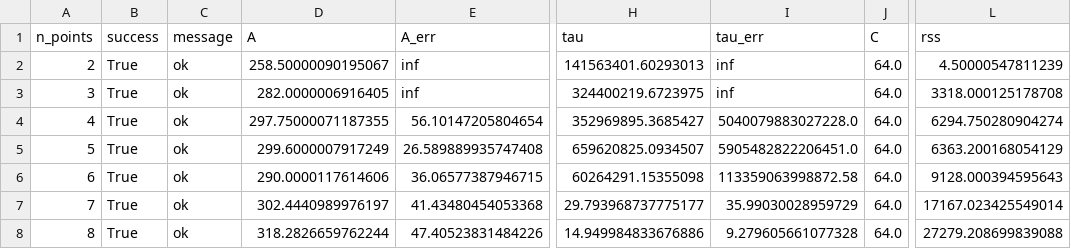
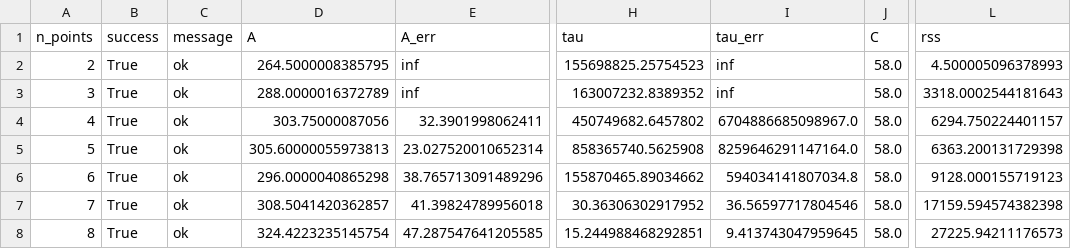
Before and after one commit to Danyil-Dorosh/IFPiLM-1st-Task, a CSV file: research/output/sweep_channel2_inj4.csv, drawn as a sheet; only a part is shown, gaps mark what is left out; the diff covers the shown part only; the diff names each change by its address in the sheet, - before the commit and + after, or states it on an @@ line.

```diff
--- a/research/output/sweep_channel2_inj4.csv
+++ b/research/output/sweep_channel2_inj4.csv
-D2 (A): 258.50000090195067
+D2 (A): 264.5000008385795
-H2 (tau): 141563401.60293013
+H2 (tau): 155698825.25754523
-J2:J8 (C): 64.0
+J2:J8 (C): 58.0
-L2 (rss): 4.50000547811239
+L2 (rss): 4.500005096378993
-D3 (A): 282.0000006916405
+D3 (A): 288.0000016372789
-H3 (tau): 324400219.6723975
+H3 (tau): 163007232.8389352
-L3 (rss): 3318.000125178708
+L3 (rss): 3318.0002544181643
-D4 (A): 297.75000071187355
+D4 (A): 303.75000087056
-E4 (A_err): 56.10147205804654
+E4 (A_err): 32.3901998062411
-H4 (tau): 352969895.3685427
+H4 (tau): 450749682.6457802
-I4 (tau_err): 5040079883027228.0
+I4 (tau_err): 6704886685098967.0
-L4 (rss): 6294.750280904274
+L4 (rss): 6294.750224401157
-D5 (A): 299.6000007917249
+D5 (A): 305.60000055973813
-E5 (A_err): 26.589889935747408
+E5 (A_err): 23.027520010652314
-H5 (tau): 659620825.0934507
+H5 (tau): 858365740.5625908
-I5 (tau_err): 5905482822206451.0
+I5 (tau_err): 8259646291147164.0
-L5 (rss): 6363.200168054129
+L5 (rss): 6363.200131729398
-D6 (A): 290.0000117614606
+D6 (A): 296.0000040865298
-E6 (A_err): 36.06577387946715
+E6 (A_err): 38.765713091489296
-H6 (tau): 60264291.15355098
+H6 (tau): 155870465.89034662
-I6 (tau_err): 113359063998872.58
+I6 (tau_err): 594034141807034.8
-L6 (rss): 9128.000394595643
+L6 (rss): 9128.000155719123
-D7 (A): 302.4440989976197
+D7 (A): 308.5041420362857
-E7 (A_err): 41.43480454053368
+E7 (A_err): 41.39824789956018
-H7 (tau): 29.793968737775177
+H7 (tau): 30.36306302917952
-I7 (tau_err): 35.99030028959729
+I7 (tau_err): 36.56597717804546
-L7 (rss): 17167.023425549014
+L7 (rss): 17159.594574382398
-D8 (A): 318.2826659762244
+D8 (A): 324.4223235145754
-E8 (A_err): 47.40523831484226
+E8 (A_err): 47.287547641205585
-H8 (tau): 14.949984833676886
+H8 (tau): 15.244988468292851
-I8 (tau_err): 9.279605661077328
+I8 (tau_err): 9.413743047959645
-L8 (rss): 27279.208699839088
+L8 (rss): 27225.94211176573
```
Also changed, not shown: 12 edited cells elsewhere in this file, research/output/sweep_channel2_inj1.csv, research/output/sweep_channel2_inj2.csv, 7 other files.
